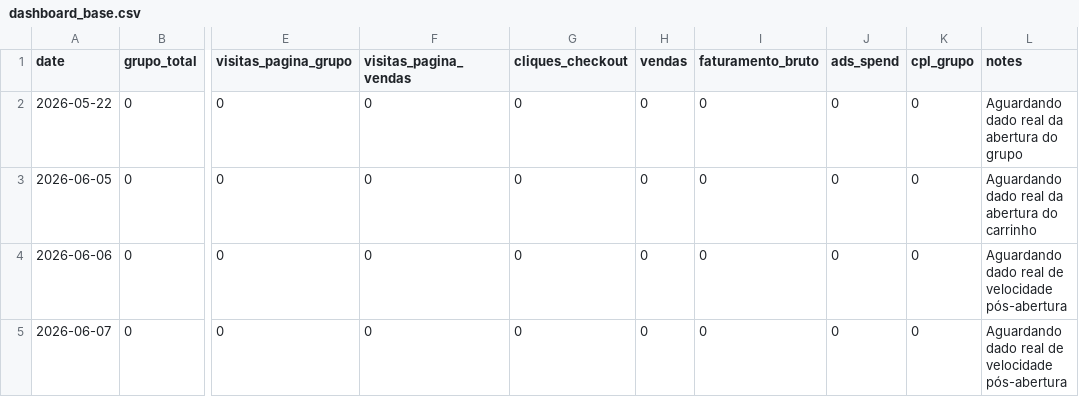
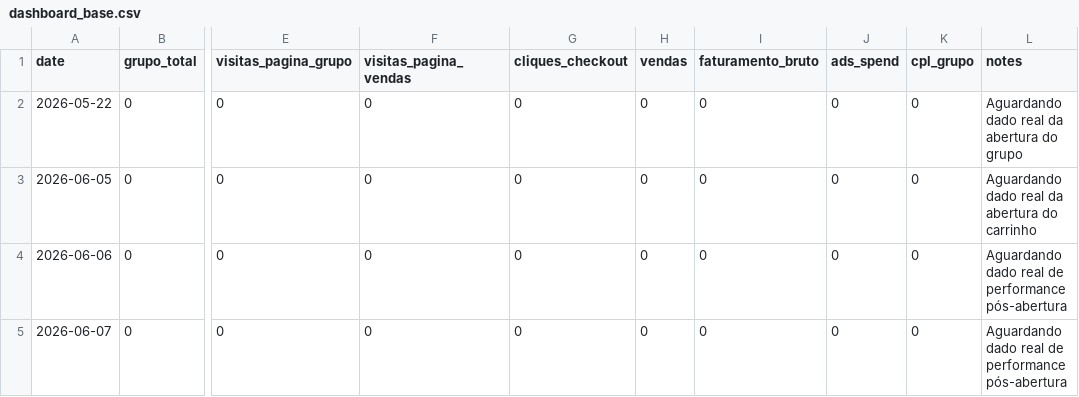
Before and after one commit to Matheus-lc/launch-os-wmc2, a CSV file: metrics/dashboard_base.csv, drawn as a sheet; only a part is shown, gaps mark what is left out; the diff names each change by its address in the sheet, - before the commit and + after, or states it on an @@ line.

```diff
--- a/metrics/dashboard_base.csv
+++ b/metrics/dashboard_base.csv
-L4:L5 (notes): …real de velocidade pós-abertura
+L4:L5 (notes): …real de performance pós-abertura
```
Also changed, not shown: metrics/metas.csv, operations/cronograma-dia-a-dia.csv, 53 other files.
